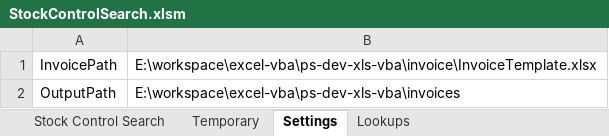
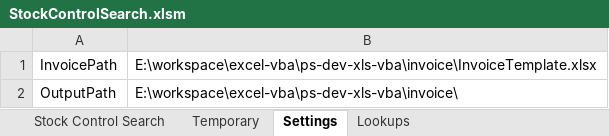
Before and after one commit to morcodou/excel-vba, an Excel workbook: ps-dev-xls-vba/04/StockControlSearch.xlsm, sheet Settings, drawn as a sheet; values as stored, in another font and other column widths than the file's, no borders; the diff names each change by its address in the sheet, - before the commit and + after, or states it on an @@ line.

Commit message:
processing order and generate invoice

```diff
--- a/ps-dev-xls-vba/04/StockControlSearch.xlsm (sheet Settings)
+++ b/ps-dev-xls-vba/04/StockControlSearch.xlsm (sheet Settings)
-B2: E:\workspace\excel-vba\ps-dev-xls-vba\invoices
+B2: E:\workspace\excel-vba\ps-dev-xls-vba\invoice\
```
Also changed, not shown: 1 other file.
